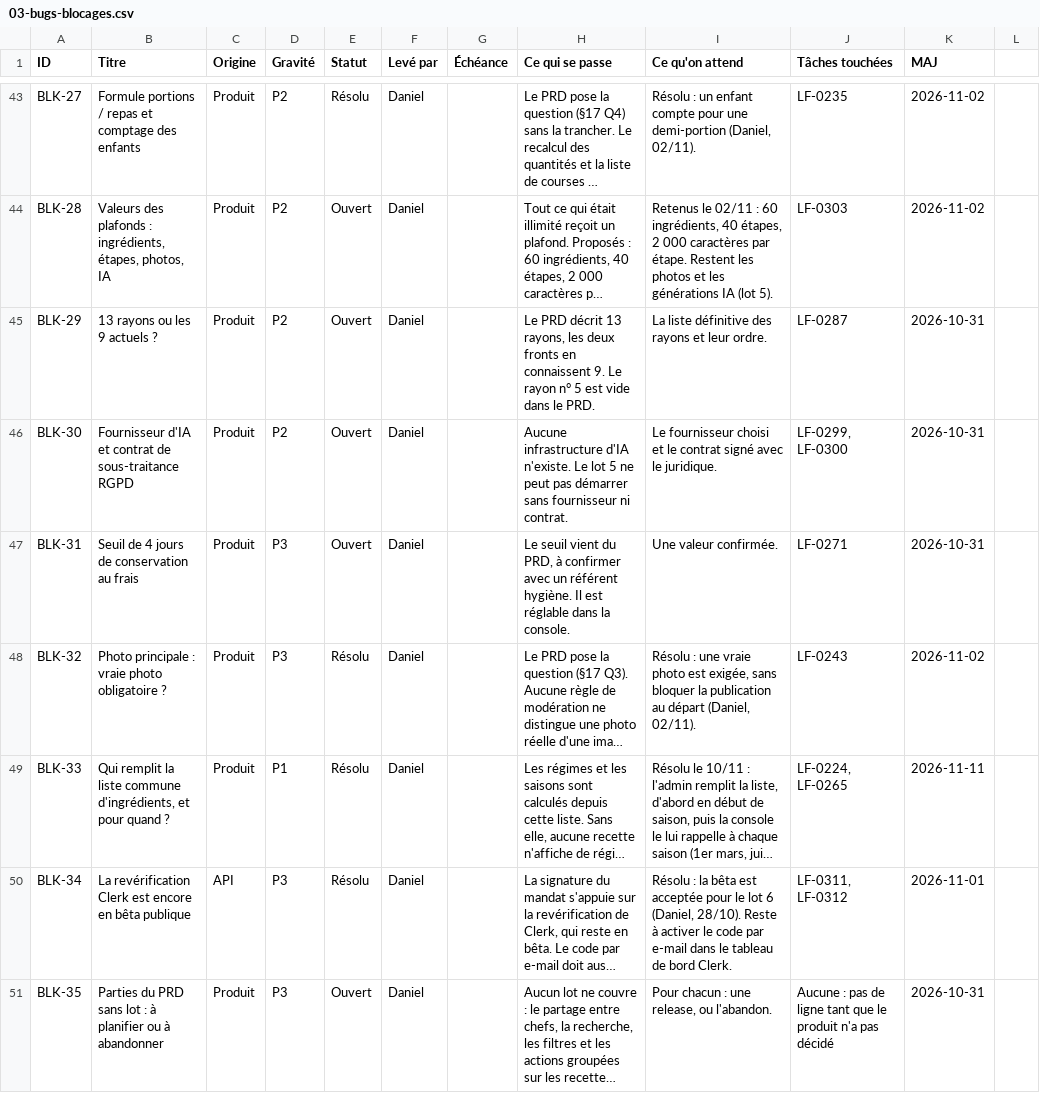
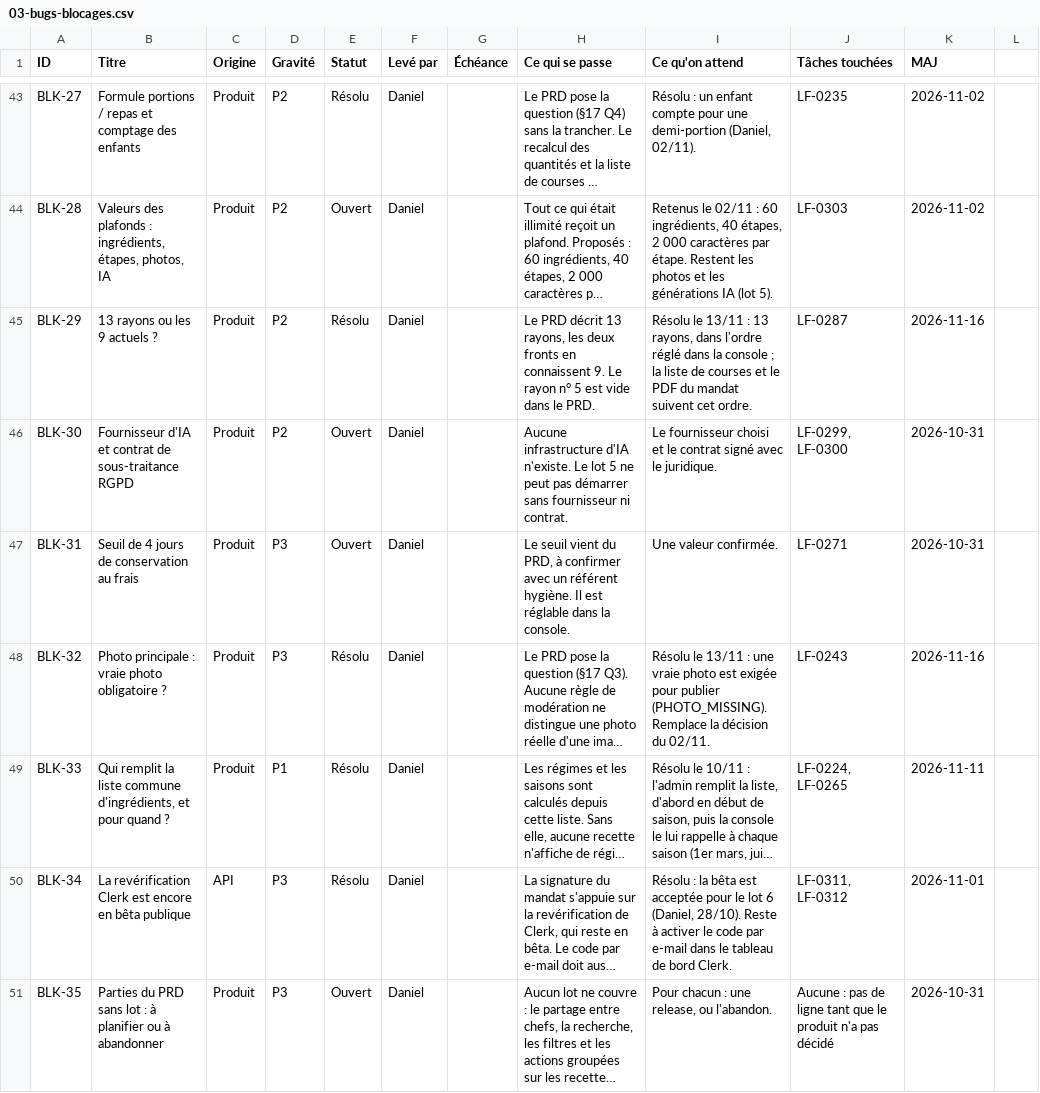
Before and after one commit to LabsFood/batchcooking-web, a CSV file: docs/pilotage/03-bugs-blocages.csv, drawn as a sheet; only a part is shown, gaps mark what is left out; long unchanged cells end in …; the diff names each change by its address in the sheet, - before the commit and + after, or states it on an @@ line.

```diff
--- a/docs/pilotage/03-bugs-blocages.csv
+++ b/docs/pilotage/03-bugs-blocages.csv
-E45 (Statut): Ouvert
+E45 (Statut): Résolu
-I45 (Ce qu'on attend): La liste définitive des rayons et leur ordre.
+I45 (Ce qu'on attend): Résolu le 13/11 : 13 rayons, dans l'ordre réglé dans la console ; la liste de courses et le PDF du mandat suivent cet ordre.
-K45 (MAJ): 2026-10-31
+K45 (MAJ): 2026-11-16
-I48 (Ce qu'on attend): Résolu : une vraie photo est exigée, sans bloquer la publication au départ (Daniel, 02/11).
+I48 (Ce qu'on attend): Résolu le 13/11 : une vraie photo est exigée pour publier (PHOTO_MISSING). Remplace la décision du 02/11.
-K48 (MAJ): 2026-11-02
+K48 (MAJ): 2026-11-16
```
Also changed, not shown: docs/pilotage/02-modules.csv, docs/pilotage/04-commentaires.csv, 9 other files.
